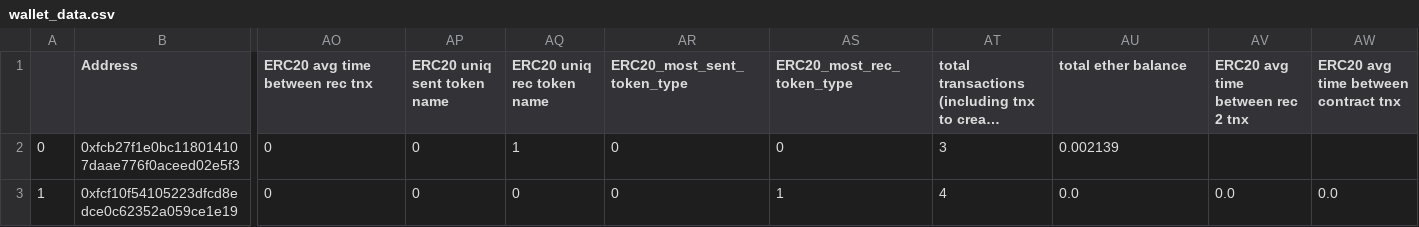
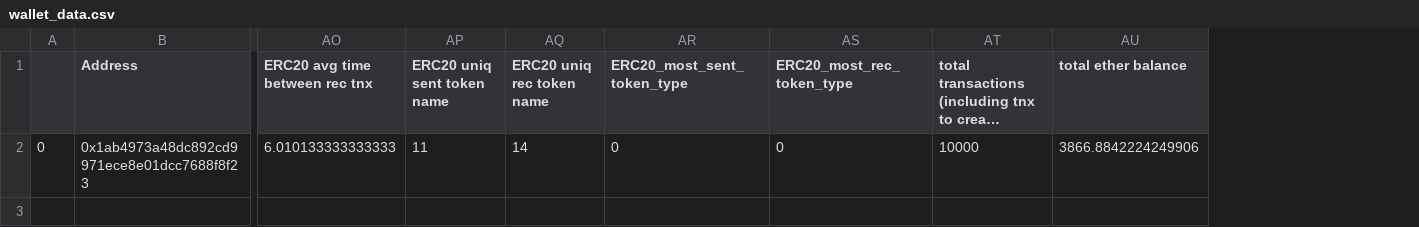
Before and after one commit to saran-27s/ETHEREUM_FRAUD_DETECTION_USING_RF, a CSV file: PYTHON_MICRO_PROJECT/csv_files/wallet_data.csv, drawn as a sheet; only a part is shown, gaps mark what is left out; long unchanged cells end in …; removed rows and columns are numbered as before the commit, all else as after; rows hold the shown columns only; the diff names each change by its address in the sheet, - before the commit and + after, or states it on an @@ line.

```diff
--- a/PYTHON_MICRO_PROJECT/csv_files/wallet_data.csv
+++ b/PYTHON_MICRO_PROJECT/csv_files/wallet_data.csv
-column AV (ERC20 avg time between rec 2 tnx), empty
-column AW, row 1: ERC20 avg time between contract tnx
-row 2: 0 | 0xfcb27f1e0bc118014107daae776f0aceed02e5f3 | 0 | 0 | 1 | 0 | 0 | 3 | 0.002139
-row 3: 1 | 0xfcf10f54105223dfcd8edce0c62352a059ce1e19 | 0 | 0 | 0 | 0 | 1 | 4 | 0.0 | 0.0 | 0.0
+row 2: 0 | 0x1ab4973a48dc892cd9971ece8e01dcc7688f8f23 | 6.010133333333333 | 11 | 14 | 0 | 0 | 10000 | 3866.8842224249906
```
Also changed, not shown: 18 other files.
